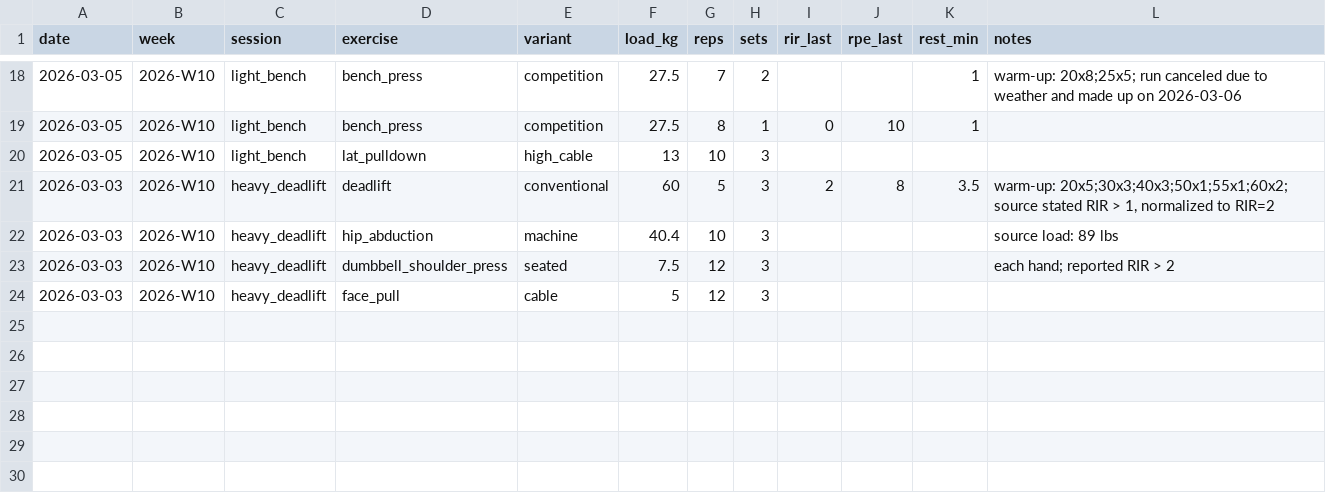
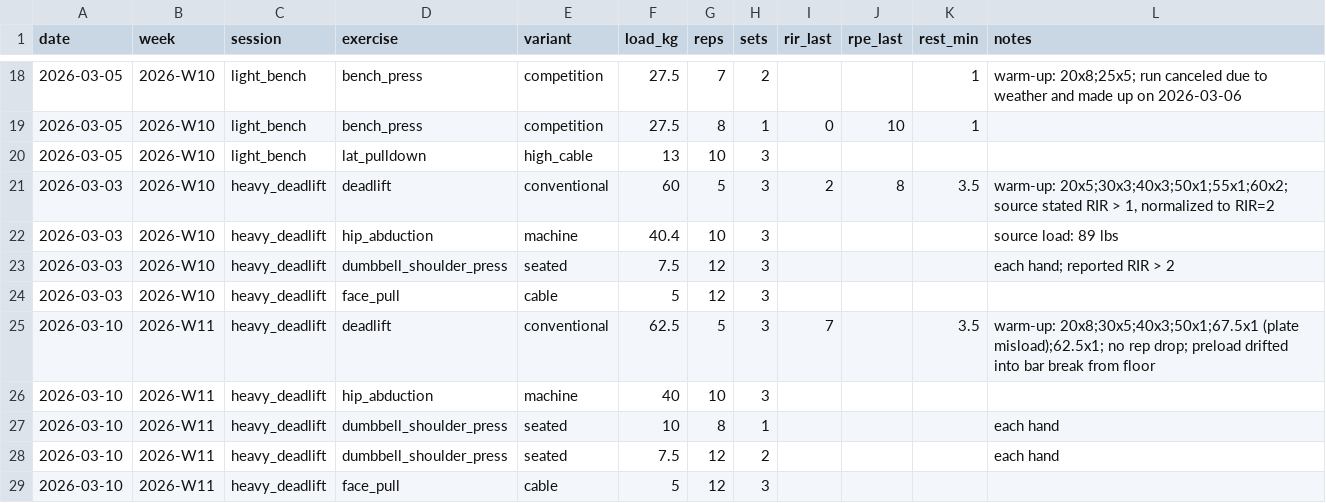
Before and after one commit to XingGaoY/training, a CSV file: training/data/strength_log.csv, drawn as a sheet; only a part is shown, gaps mark what is left out; the diff names each change by its address in the sheet, - before the commit and + after, or states it on an @@ line.

Commit message:
fix: correct 2026-03-10 deadlift load and fill intensity

```diff
--- a/training/data/strength_log.csv
+++ b/training/data/strength_log.csv
+row 25: 2026-03-10 | 2026-W11 | heavy_deadlift | deadlift | conventional | 62.5 | 5 | 3 | 7 |  | 3.5 | warm-up: 20x8;30x5;40x3;50x1;67.5x1 (plate misload);62.5x1; no rep drop; preload drifted into bar break from floor
+row 26: 2026-03-10 | 2026-W11 | heavy_deadlift | hip_abduction | machine | 40 | 10 | 3
+row 27: 2026-03-10 | 2026-W11 | heavy_deadlift | dumbbell_shoulder_press | seated | 10 | 8 | 1 |  |  |  | each hand
+row 28: 2026-03-10 | 2026-W11 | heavy_deadlift | dumbbell_shoulder_press | seated | 7.5 | 12 | 2 |  |  |  | each hand
+row 29: 2026-03-10 | 2026-W11 | heavy_deadlift | face_pull | cable | 5 | 12 | 3
```
Also changed, not shown: training/data/strength_pr.csv.
